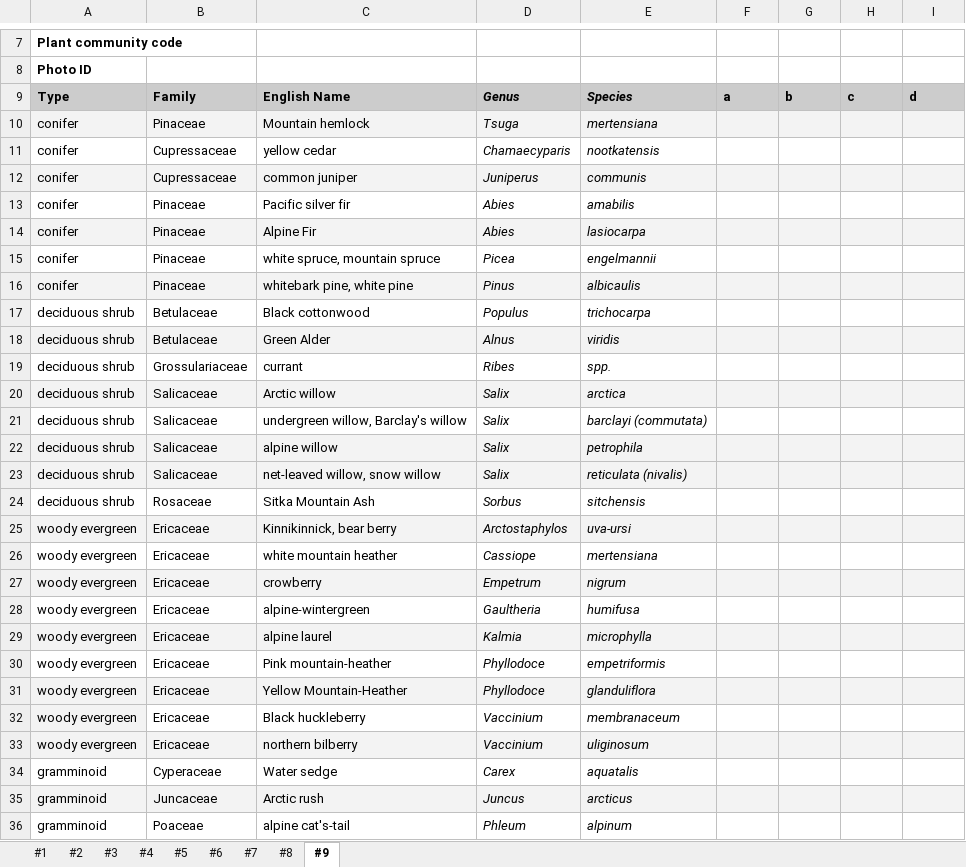
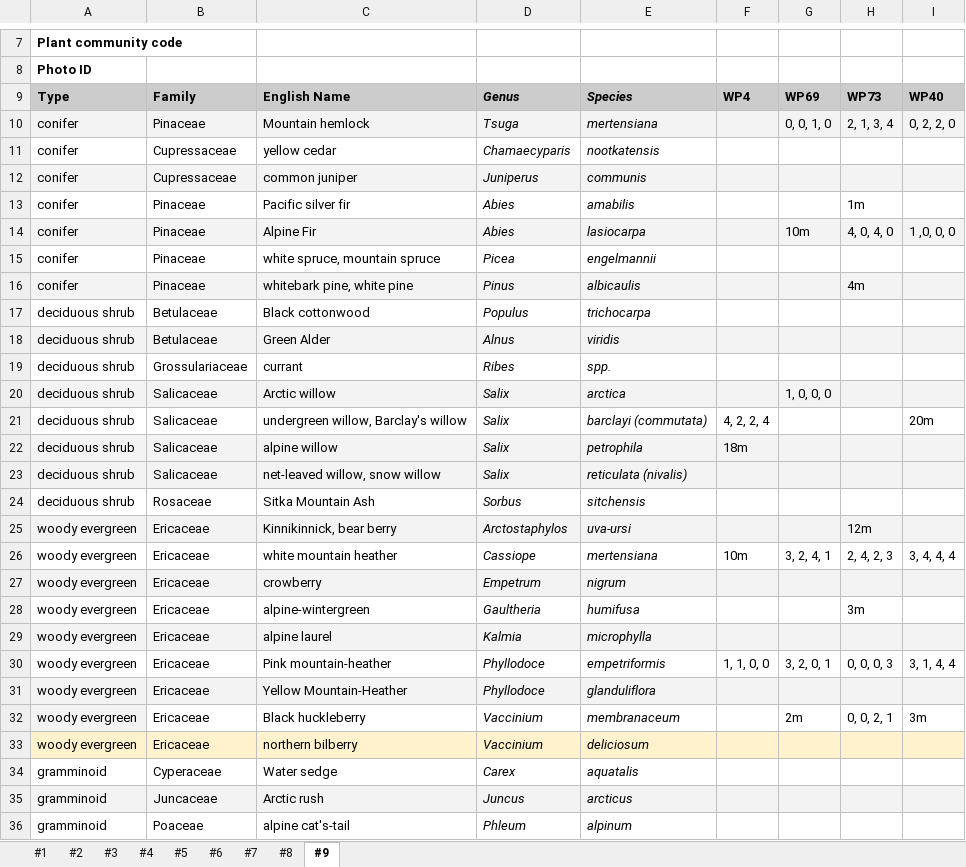
Before and after one commit to Noemie-BL/Garibaldi, an Excel workbook: Glacial_succession_survey/Plant_survey_DATA.xlsx, sheet #9, drawn as a sheet; only a part is shown, gaps mark what is left out; values as stored, in another font and other column widths than the file's, no borders; the diff covers the shown part only; the diff names each change by its address in the sheet, - before the commit and + after, or states it on an @@ line.

```diff
--- a/Glacial_succession_survey/Plant_survey_DATA.xlsx (sheet #9)
+++ b/Glacial_succession_survey/Plant_survey_DATA.xlsx (sheet #9)
-F9: a
+F9: WP4
-G9: b
+G9: WP69
-H9: c
+H9: WP73
-I9: d
+I9: WP40
-G10: (empty)
+G10: 0, 0, 1, 0
-H10: (empty)
+H10: 2, 1, 3, 4
-I10: (empty)
+I10: 0, 2, 2, 0
-H13: (empty)
+H13: 1m
-G14: (empty)
+G14: 10m
-H14: (empty)
+H14: 4, 0, 4, 0
-I14: (empty)
+I14: 1 ,0, 0, 0
-H16: (empty)
+H16: 4m
-G20: (empty)
+G20: 1, 0, 0, 0
-F21: (empty)
+F21: 4, 2, 2, 4
-I21: (empty)
+I21: 20m
-F22: (empty)
+F22: 18m
-H25: (empty)
+H25: 12m
-F26: (empty)
+F26: 10m
-G26: (empty)
+G26: 3, 2, 4, 1
-H26: (empty)
+H26: 2, 4, 2, 3
-I26: (empty)
+I26: 3, 4, 4, 4
-H28: (empty)
+H28: 3m
-F30: (empty)
+F30: 1, 1, 0, 0
-G30: (empty)
+G30: 3, 2, 0, 1
-H30: (empty)
+H30: 0, 0, 0, 3
-I30: (empty)
+I30: 3, 1, 4, 4
-G32: (empty)
+G32: 2m
-H32: (empty)
+H32: 0, 0, 2, 1
-I32: (empty)
+I32: 3m
-A33:I33 fill: #F3F3F3
+A33:I33 fill: #FFF2CC
-E33: uliginosum
+E33: deliciosum
```
Also changed, not shown: 6 added rows and 22 edited cells elsewhere in this sheet, sheet #8, sheet #7, 1 other file.
